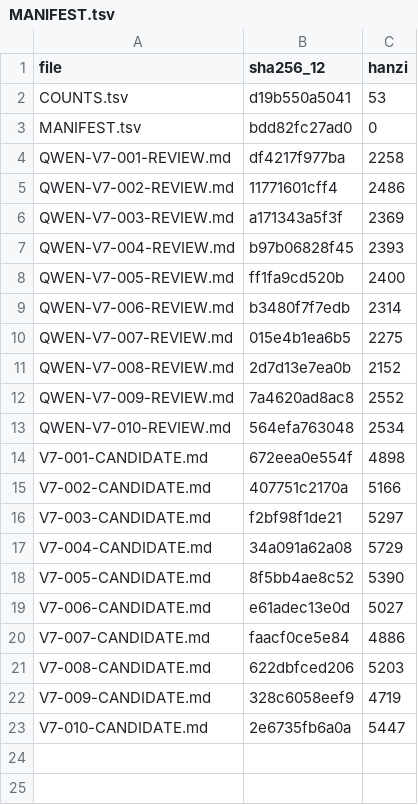
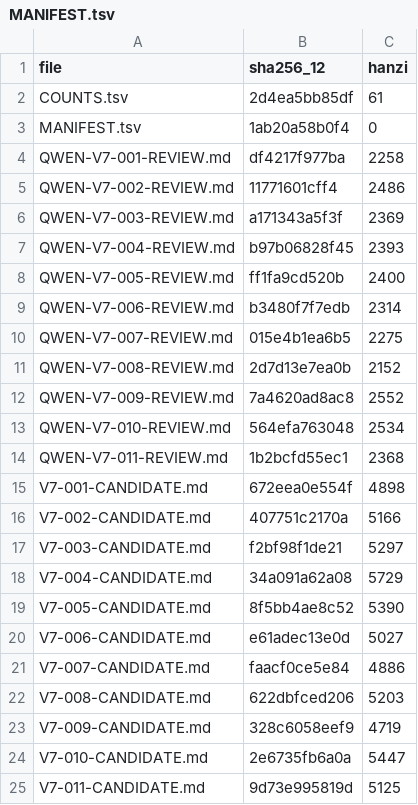
Before and after one commit to LYL-Z/the-memory-reading-notes, a TSV file: editorial/literary-revision/qwen-max/volume-07/MANIFEST.tsv, drawn as a sheet.

Commit message:
lit(QWEN-R1): V7-011几个人同时在线 4292->5125(+833)；修英文游戏名/按键名、六句对白挤成一段、因为→可的逻辑残句、改战区操作步骤压缩；新增还差一个里的三样东西(风险在他那边好处在我这边)+那我自己呢(麦上只有输赢没有面子)

```diff
--- a/editorial/literary-revision/qwen-max/volume-07/MANIFEST.tsv
+++ b/editorial/literary-revision/qwen-max/volume-07/MANIFEST.tsv
@@ -1,4 +1,4 @@
 file	sha256_12	hanzi
-COUNTS.tsv	d19b550a5041	53
-MANIFEST.tsv	bdd82fc27ad0	0
+COUNTS.tsv	2d4ea5bb85df	61
+MANIFEST.tsv	1ab20a58b0f4	0
 QWEN-V7-001-REVIEW.md	df4217f977ba	2258
@@ -13,2 +13,3 @@ QWEN-V7-009-REVIEW.md	7a4620ad8ac8	2552
 QWEN-V7-010-REVIEW.md	564efa763048	2534
+QWEN-V7-011-REVIEW.md	1b2bcfd55ec1	2368
 V7-001-CANDIDATE.md	672eea0e554f	4898
@@ -23 +24,2 @@ V7-009-CANDIDATE.md	328c6058eef9	4719
 V7-010-CANDIDATE.md	2e6735fb6a0a	5447
+V7-011-CANDIDATE.md	9d73e995819d	5125
```
Also changed, not shown: editorial/literary-revision/qwen-max/QWEN-CHAPTER-QUEUE.tsv, editorial/literary-revision/qwen-max/QWEN-REVISION-LEDGER.tsv, 6 other files.
